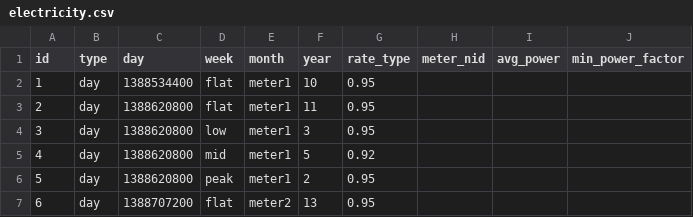
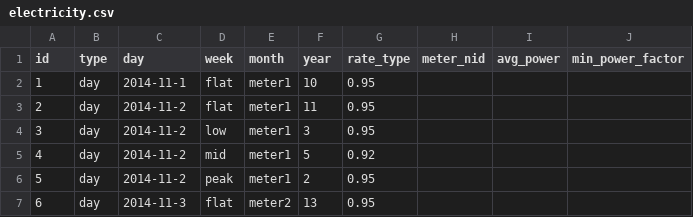
Before and after one commit to Gizra/negawatt-server, a CSV file: negawatt/modules/custom/negawatt_migrate/csv/electricity/electricity.csv, drawn as a sheet.

```diff
--- a/negawatt/modules/custom/negawatt_migrate/csv/electricity/electricity.csv
+++ b/negawatt/modules/custom/negawatt_migrate/csv/electricity/electricity.csv
@@ -1,7 +1,7 @@
 id,type,day,week,month,year,rate_type,meter_nid,avg_power,min_power_factor,
-1,day,1388534400,flat,meter1,10,0.95,
-2,day,1388620800,flat,meter1,11,0.95,
-3,day,1388620800,low,meter1,3,0.95,
-4,day,1388620800,mid,meter1,5,0.92,
-5,day,1388620800,peak,meter1,2,0.95,
-6,day,1388707200,flat,meter2,13,0.95,
+1,day,2014-11-1,flat,meter1,10,0.95,
+2,day,2014-11-2,flat,meter1,11,0.95,
+3,day,2014-11-2,low,meter1,3,0.95,
+4,day,2014-11-2,mid,meter1,5,0.92,
+5,day,2014-11-2,peak,meter1,2,0.95,
+6,day,2014-11-3,flat,meter2,13,0.95,
```
Also changed, not shown: negawatt/modules/custom/negawatt_migrate/csv/electricity/electricity_raw.csv, negawatt/modules/custom/negawatt_migrate/csv/node/iec_meter.csv, 24 other files.
